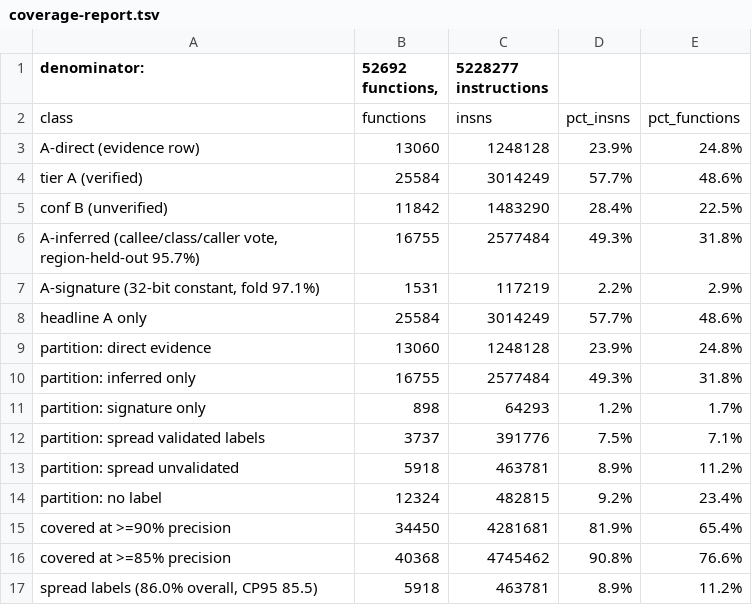
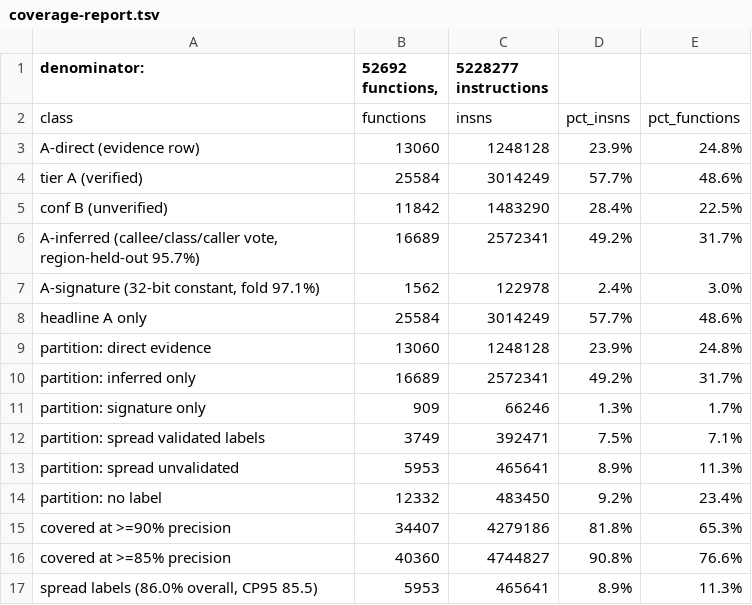
Before and after one commit to Twelve-eight/MHGU, a TSV file: docs/analysis/code/inventory/coverage-report.tsv, drawn as a sheet.

Commit message:
Close the inference table under its own support: a hub can lose purity as anchors grow, so 221 rows that were justified in round 1 no longer were justified by round 6. The script now re-checks every row against the final purity table and drops the unjustified ones (three passes, 218+2+1), which costs 0.1 point of coverage (81.9 -> 81.8) and buys the property that every published row can be re-derived from the table it claims. Guard runs inside the generator, so it cannot regress silently

```diff
--- a/docs/analysis/code/inventory/coverage-report.tsv
+++ b/docs/analysis/code/inventory/coverage-report.tsv
@@ -5,13 +5,13 @@ tier A (verified)	25584	3014249	57.7%	48.6%
 conf B (unverified)	11842	1483290	28.4%	22.5%
-A-inferred (callee/class/caller vote, region-held-out 95.7%)	16755	2577484	49.3%	31.8%
-A-signature (32-bit constant, fold 97.1%)	1531	117219	2.2%	2.9%
+A-inferred (callee/class/caller vote, region-held-out 95.7%)	16689	2572341	49.2%	31.7%
+A-signature (32-bit constant, fold 97.1%)	1562	122978	2.4%	3.0%
 headline A only	25584	3014249	57.7%	48.6%
 partition: direct evidence	13060	1248128	23.9%	24.8%
-partition: inferred only	16755	2577484	49.3%	31.8%
-partition: signature only	898	64293	1.2%	1.7%
-partition: spread validated labels	3737	391776	7.5%	7.1%
-partition: spread unvalidated	5918	463781	8.9%	11.2%
-partition: no label	12324	482815	9.2%	23.4%
-covered at >=90% precision	34450	4281681	81.9%	65.4%
-covered at >=85% precision	40368	4745462	90.8%	76.6%
-spread labels (86.0% overall, CP95 85.5)	5918	463781	8.9%	11.2%
+partition: inferred only	16689	2572341	49.2%	31.7%
+partition: signature only	909	66246	1.3%	1.7%
+partition: spread validated labels	3749	392471	7.5%	7.1%
+partition: spread unvalidated	5953	465641	8.9%	11.3%
+partition: no label	12332	483450	9.2%	23.4%
+covered at >=90% precision	34407	4279186	81.8%	65.3%
+covered at >=85% precision	40360	4744827	90.8%	76.6%
+spread labels (86.0% overall, CP95 85.5)	5953	465641	8.9%	11.3%
```
Also changed, not shown: 1 other file.
